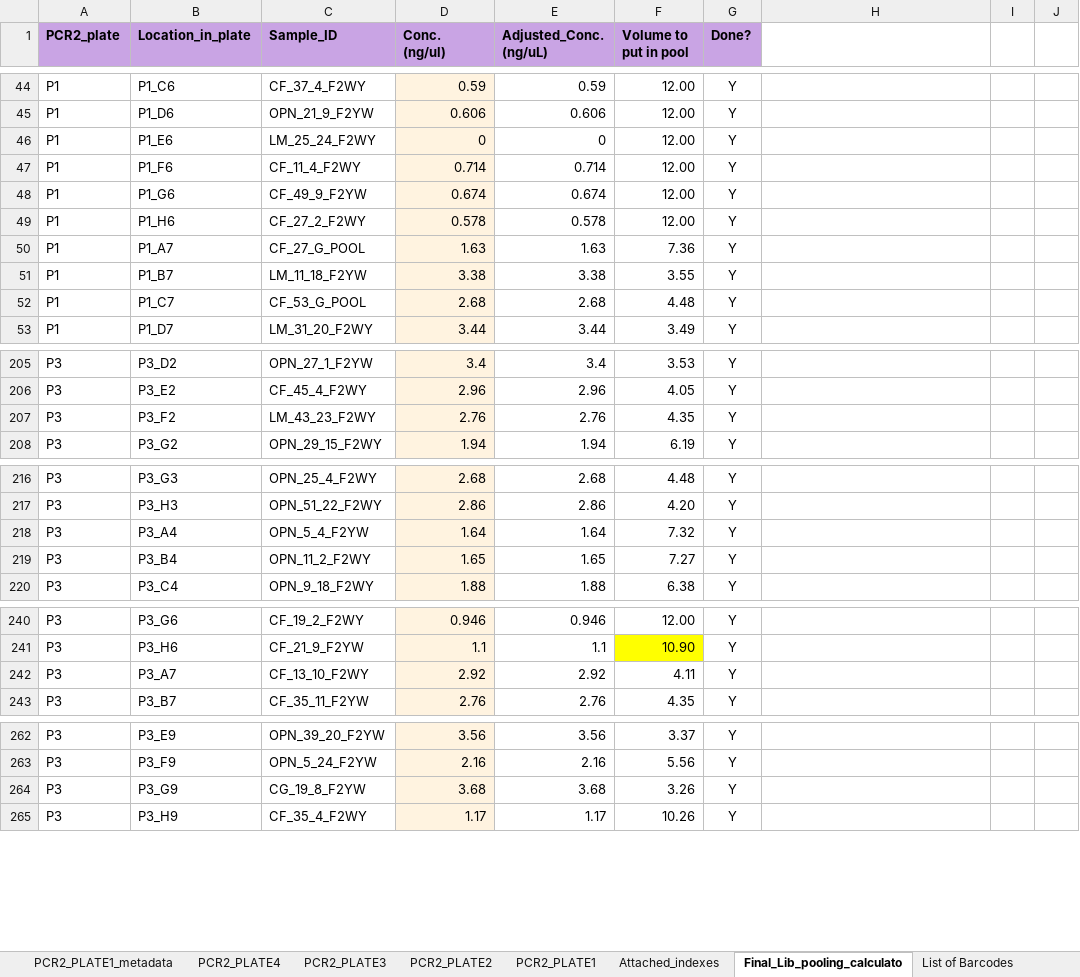
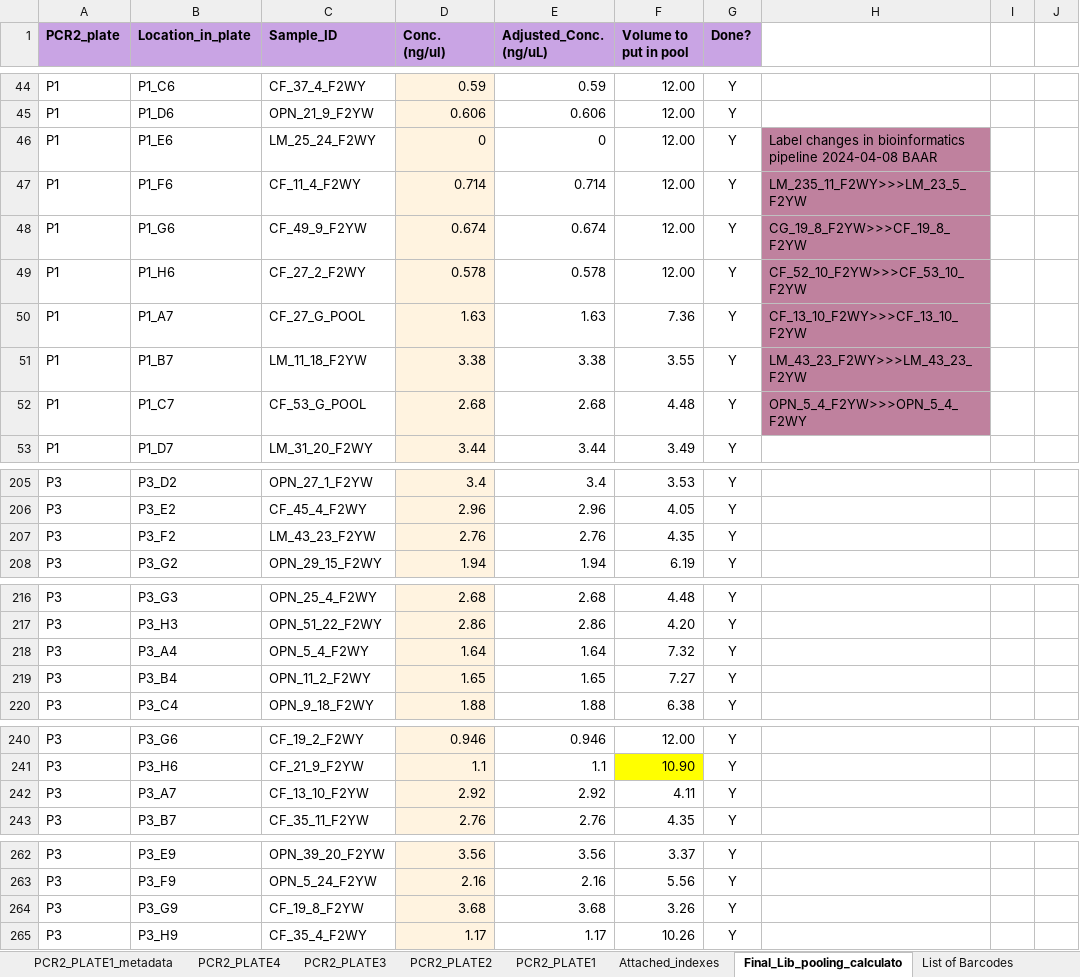
Before and after one commit to jibarozzo/endophytes_mimulus_genotype, an Excel workbook: field_data/MIM_CH3_v1_PCR2_maps_barcodes.xlsx, sheet Final_Lib_pooling_calculato, drawn as a sheet; only a part is shown, gaps mark what is left out; values as stored, in another font and other column widths than the file's, no borders; charts and pictures and conditional formats not drawn; the diff names each change by its address in the sheet, - before the commit and + after, or states it on an @@ line.

```diff
--- a/field_data/MIM_CH3_v1_PCR2_maps_barcodes.xlsx (sheet Final_Lib_pooling_calculato)
+++ b/field_data/MIM_CH3_v1_PCR2_maps_barcodes.xlsx (sheet Final_Lib_pooling_calculato)
-H46: (empty)
+H46: Label changes in bioinformatics pipeline 2024-04-08 BAAR
-H46:H52 fill: none
+H46:H52 fill: #BF819E
-H47: (empty)
+H47: LM_235_11_F2WY>>>LM_23_5_F2YW
-H48: (empty)
+H48: CG_19_8_F2YW>>>CF_19_8_F2YW
-H49: (empty)
+H49: CF_52_10_F2YW>>>CF_53_10_F2YW
-H50: (empty)
+H50: CF_13_10_F2WY>>>CF_13_10_F2YW
-H51: (empty)
+H51: LM_43_23_F2WY>>>LM_43_23_F2YW
-H52: (empty)
+H52: OPN_5_4_F2YW>>>OPN_5_4_F2WY
-C207 (Sample_ID): LM_43_23_F2WY
+C207 (Sample_ID): LM_43_23_F2YW
-C218 (Sample_ID): OPN_5_4_F2YW
+C218 (Sample_ID): OPN_5_4_F2WY
-C242 (Sample_ID): CF_13_10_F2WY
+C242 (Sample_ID): CF_13_10_F2YW
-C264 (Sample_ID): CG_19_8_F2YW
+C264 (Sample_ID): CF_19_8_F2YW
```
Also changed, not shown: charts or pictures, 3 other files.
